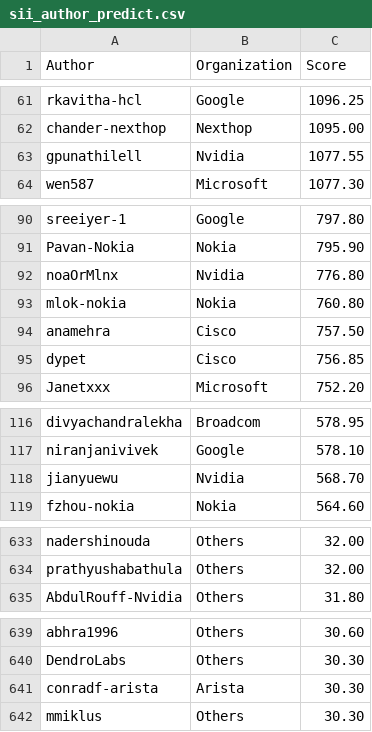
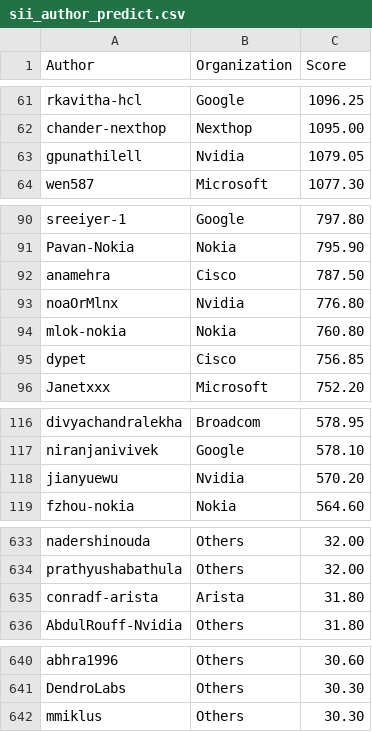
Before and after one commit to sonic-net/sonic-tsc, a CSV file: sii_author_predict.csv, drawn as a sheet; only a part is shown, gaps mark what is left out; the diff covers the shown part only.

Commit message:
[automation] Update Sii Score by azure pipeline.

```diff
--- a/sii_author_predict.csv
+++ b/sii_author_predict.csv
@@ -62,3 +62,3 @@ rkavitha-hcl,Google,1096.25
 chander-nexthop,Nexthop,1095.00
-gpunathilell,Nvidia,1077.55
+gpunathilell,Nvidia,1079.05
 wen587,Microsoft,1077.30
@@ -91,5 +91,5 @@ sreeiyer-1,Google,797.80
 Pavan-Nokia,Nokia,795.90
+anamehra,Cisco,787.50
 noaOrMlnx,Nvidia,776.80
 mlok-nokia,Nokia,760.80
-anamehra,Cisco,757.50
 dypet,Cisco,756.85
@@ -117,3 +117,3 @@ divyachandralekha,Broadcom,578.95
 niranjanivivek,Google,578.10
-jianyuewu,Nvidia,568.70
+jianyuewu,Nvidia,570.20
 fzhou-nokia,Nokia,564.60
@@ -634,2 +634,3 @@ nadershinouda,Others,32.00
 prathyushabathula,Others,32.00
+conradf-arista,Arista,31.80
 AbdulRouff-Nvidia,Others,31.80
@@ -640,3 +641,2 @@ abhra1996,Others,30.60
 DendroLabs,Others,30.30
-conradf-arista,Arista,30.30
 mmiklus,Others,30.30
```
Also changed, not shown: 3 edited cells elsewhere in this file, sii_org_predict.csv.
